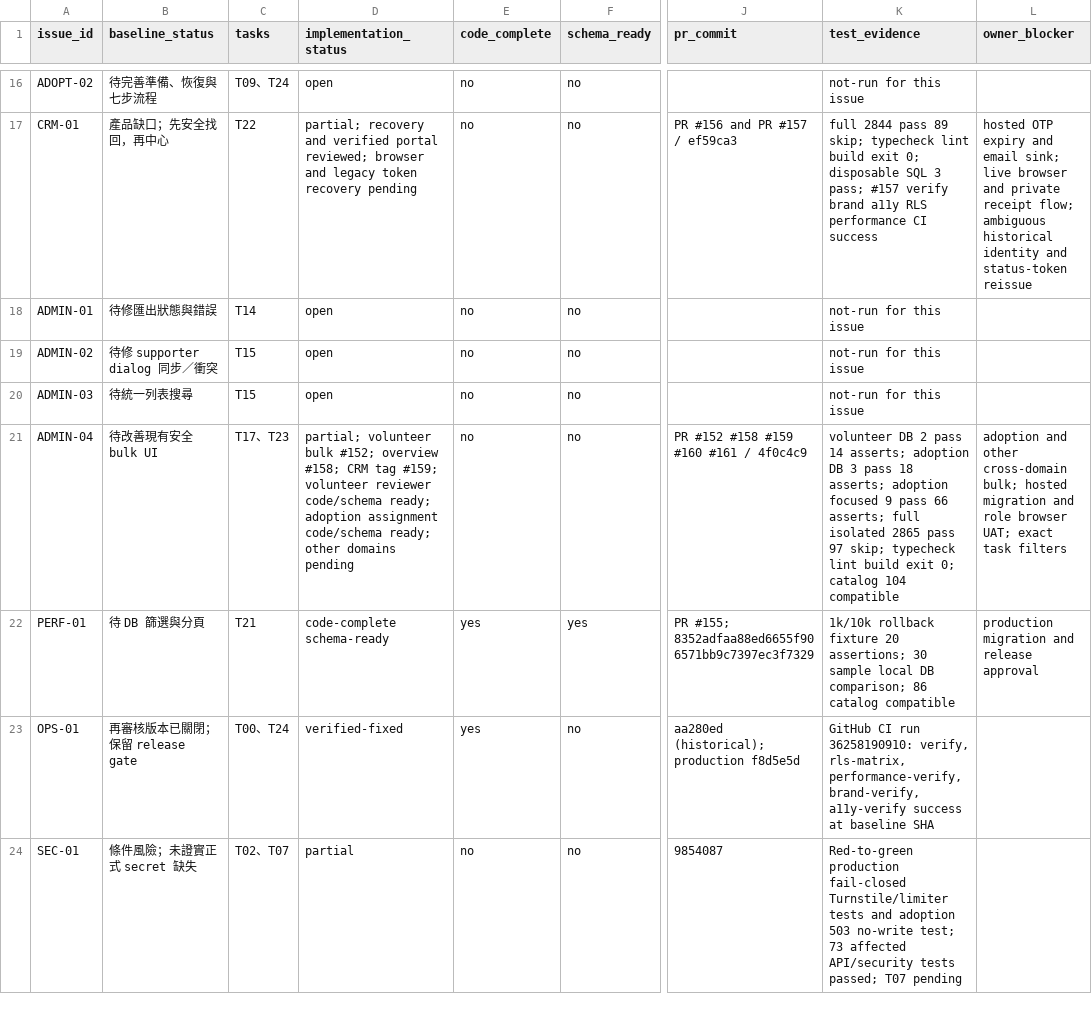
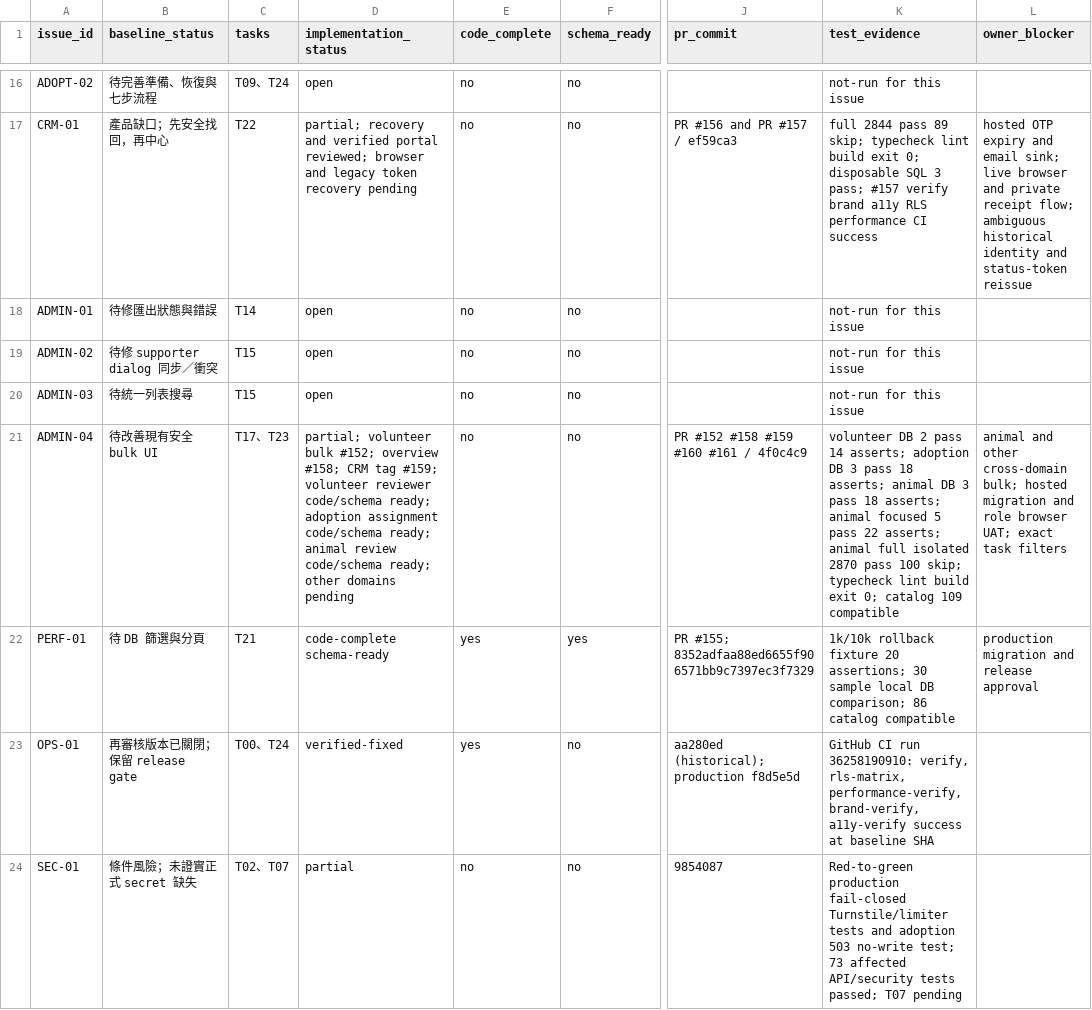
Before and after one commit to YNWAforever/hkscda, a CSV file: docs/evidence/audit-remediation-20260927/tracker.csv, drawn as a sheet; only a part is shown, gaps mark what is left out; the diff names each change by its address in the sheet, - before the commit and + after, or states it on an @@ line.

```diff
--- a/docs/evidence/audit-remediation-20260927/tracker.csv
+++ b/docs/evidence/audit-remediation-20260927/tracker.csv
-D21 (implementation_status): …code/schema ready; other domains…
+D21 (implementation_status): …code/schema ready; animal review code/schema ready; other domains…
-K21 (test_evidence): …18 asserts; adoption focused 9 pass 66 asserts; full isolated 2865 pass 97 skip; typecheck lint build exit 0; catalog 104 compatible
+K21 (test_evidence): …18 asserts; animal DB 3 pass 18 asserts; animal focused 5 pass 22 asserts; animal full isolated 2870 pass 100 skip; typecheck lint build exit 0; catalog 109 compatible
-L21 (owner_blocker): adoption and other…
+L21 (owner_blocker): animal and other…
```
Also changed, not shown: docs/evidence/audit-remediation-20260927/migration-manifest.csv, 16 other files.
